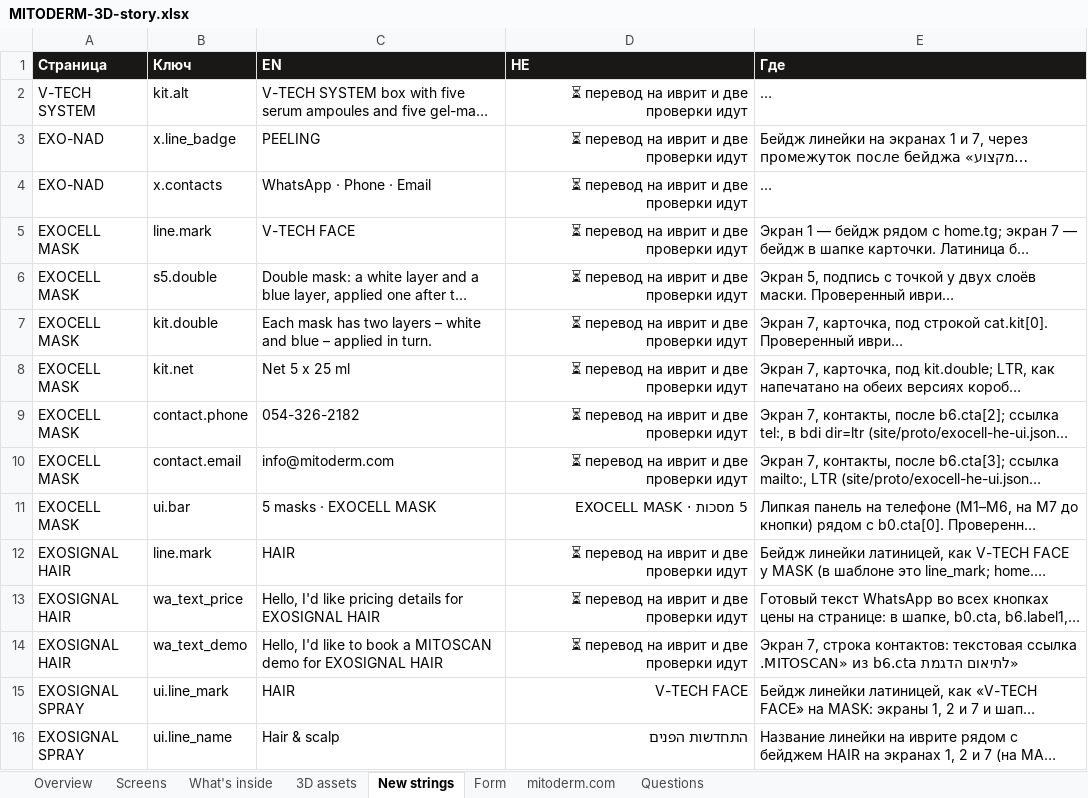
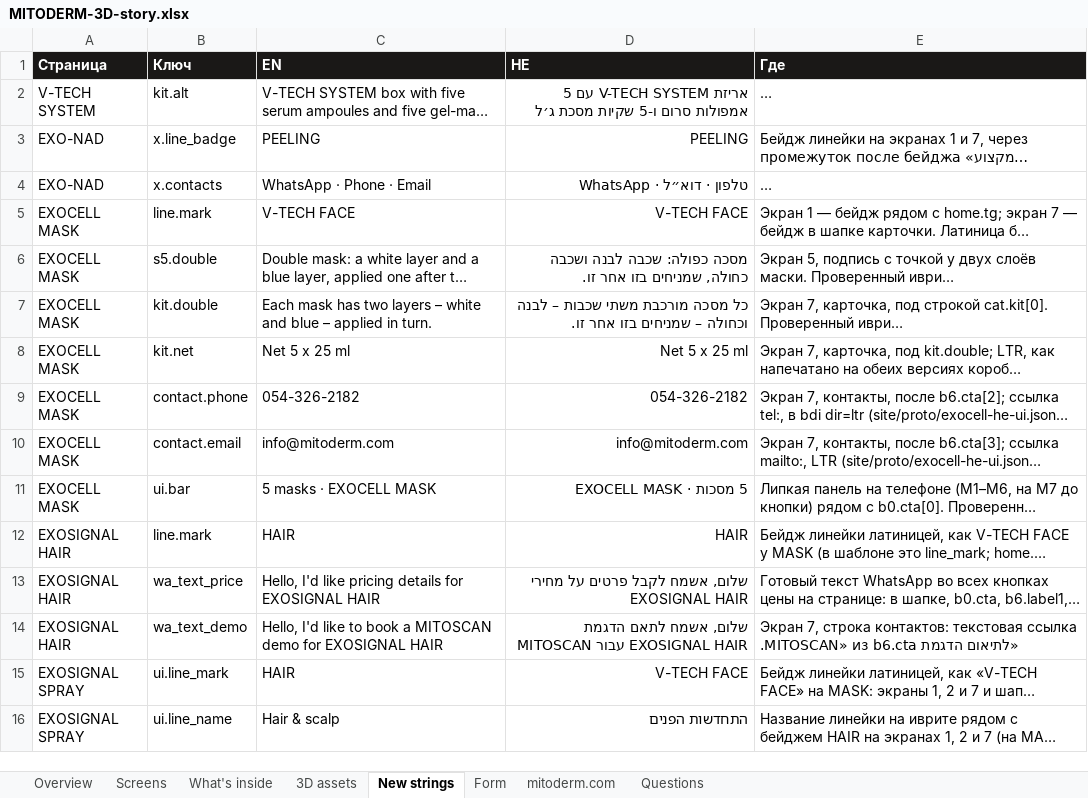
Before and after one commit to GregoryDich/GregoryDich, an Excel workbook: mitoderm-catalog/site/MITODERM-3D-story.xlsx, sheet New strings, drawn as a sheet; only a part is shown; long unchanged cells end in …; values as stored, in another font and other column widths than the file's, no borders; the diff covers the shown part only; the diff names each change by its address in the sheet, - before the commit and + after, or states it on an @@ line.

```diff
--- a/mitoderm-catalog/site/MITODERM-3D-story.xlsx (sheet New strings)
+++ b/mitoderm-catalog/site/MITODERM-3D-story.xlsx (sheet New strings)
-D2 (HE): ⏳ перевод на иврит и две проверки идут
+D2 (HE): אריזת V-TECH SYSTEM עם 5 אמפולות סרום ו-5 שקיות מסכת ג׳ל
-D3 (HE): ⏳ перевод на иврит и две проверки идут
+D3 (HE): PEELING
-D4 (HE): ⏳ перевод на иврит и две проверки идут
+D4 (HE): WhatsApp · טלפון · דוא״ל
-D5 (HE): ⏳ перевод на иврит и две проверки идут
+D5 (HE): V-TECH FACE
-D6 (HE): ⏳ перевод на иврит и две проверки идут
+D6 (HE): מסכה כפולה: שכבה לבנה ושכבה כחולה, שמניחים בזו אחר זו.
-D7 (HE): ⏳ перевод на иврит и две проверки идут
+D7 (HE): כל מסכה מורכבת משתי שכבות – לבנה וכחולה – שמניחים בזו אחר זו.
-D8 (HE): ⏳ перевод на иврит и две проверки идут
+D8 (HE): Net 5 x 25 ml
-D9 (HE): ⏳ перевод на иврит и две проверки идут
+D9 (HE): 054-326-2182
-D10 (HE): ⏳ перевод на иврит и две проверки идут
+D10 (HE): info@mitoderm.com
-D12 (HE): ⏳ перевод на иврит и две проверки идут
+D12 (HE): HAIR
-D13 (HE): ⏳ перевод на иврит и две проверки идут
+D13 (HE): שלום, אשמח לקבל פרטים על מחירי EXOSIGNAL HAIR
-D14 (HE): ⏳ перевод на иврит и две проверки идут
+D14 (HE): שלום, אשמח לתאם הדגמת MITOSCAN עבור EXOSIGNAL HAIR
```
Also changed, not shown: 13 edited cells elsewhere in this sheet, sheet Screens, sheet Overview, 2 other files.
